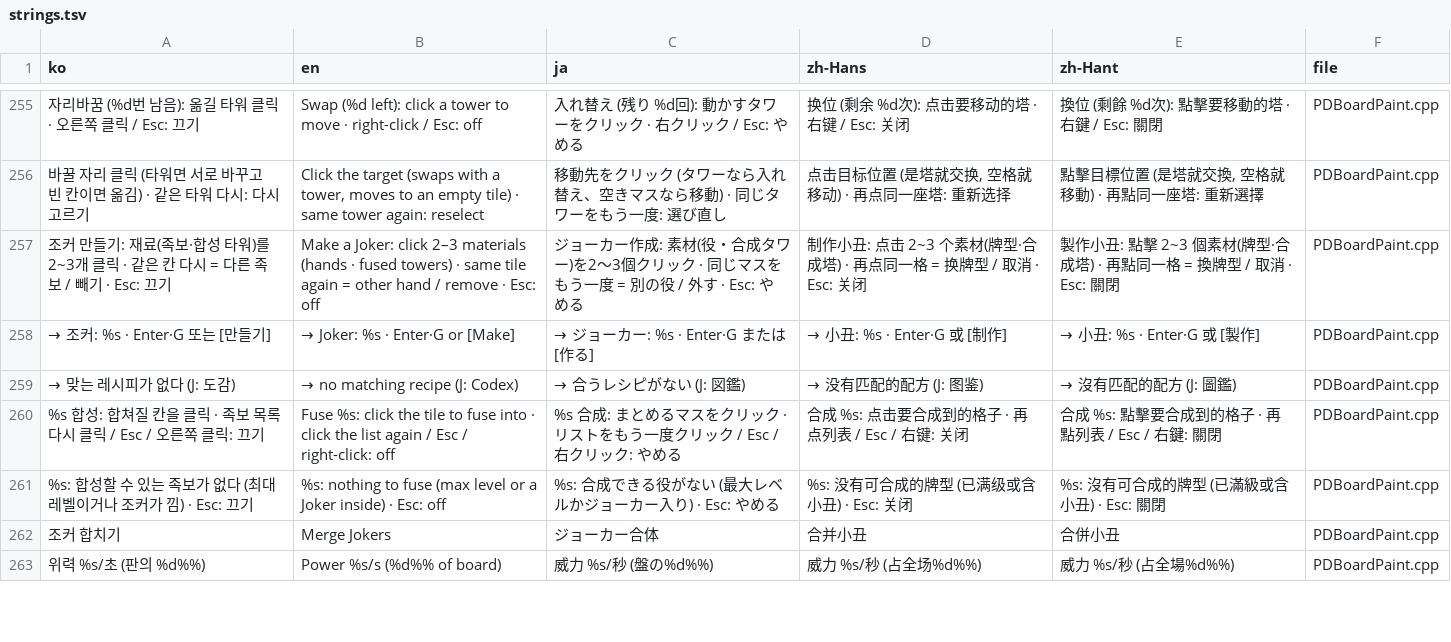
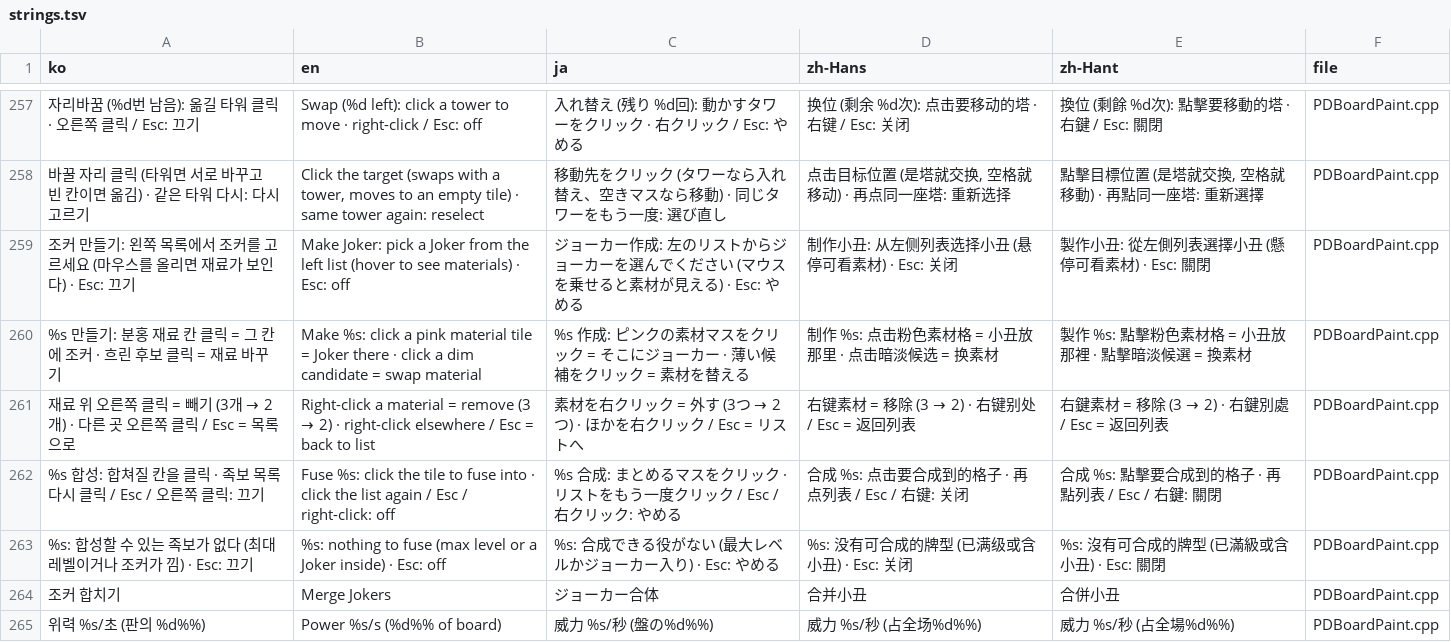
Before and after one commit to myLim820206/ProjectB, a TSV file: tools/lang/strings.tsv, drawn as a sheet; only a part is shown, gaps mark what is left out; removed rows and columns are numbered as before the commit, all else as after; the diff covers the shown part only; the diff names each change by its address in the sheet, - before the commit and + after, or states it on an @@ line.

```diff
--- a/tools/lang/strings.tsv
+++ b/tools/lang/strings.tsv
-row 257: 조커 만들기: 재료(족보·합성 타워)를 2~3개 클릭 · 같은 칸 다시 = 다른 족보 / 빼기 · Esc: 끄기 | Make a Joker: click 2–3 materials (hands · fused towers) · same tile again = other hand / remove · Esc: off | ジョーカー作成: 素材(役・合成タワー)を2〜3個クリック · 同じマスをもう一度 = 別の役 / 外す · Esc: やめる | 制作小丑: 点击 2~3 个素材(牌型·合成塔) · 再点同一格 = 换牌型 / 取消 · Esc: 关闭 | 製作小丑: 點擊 2~3 個素材(牌型·合成塔) · 再點同一格 = 換牌型 / 取消 · Esc: 關閉 | PDBoardPaint.cpp
-row 258: → 조커: %s · Enter·G 또는 [만들기] | → Joker: %s · Enter·G or [Make] | → ジョーカー: %s · Enter·G または [作る] | → 小丑: %s · Enter·G 或 [制作] | → 小丑: %s · Enter·G 或 [製作] | PDBoardPaint.cpp
-row 259: → 맞는 레시피가 없다 (J: 도감) | → no matching recipe (J: Codex) | → 合うレシピがない (J: 図鑑) | → 没有匹配的配方 (J: 图鉴) | → 沒有匹配的配方 (J: 圖鑑) | PDBoardPaint.cpp
+row 259: 조커 만들기: 왼쪽 목록에서 조커를 고르세요 (마우스를 올리면 재료가 보인다) · Esc: 끄기 | Make Joker: pick a Joker from the left list (hover to see materials) · Esc: off | ジョーカー作成: 左のリストからジョーカーを選んでください (マウスを乗せると素材が見える) · Esc: やめる | 制作小丑: 从左侧列表选择小丑 (悬停可看素材) · Esc: 关闭 | 製作小丑: 從左側列表選擇小丑 (懸停可看素材) · Esc: 關閉 | PDBoardPaint.cpp
+row 260: %s 만들기: 분홍 재료 칸 클릭 = 그 칸에 조커 · 흐린 후보 클릭 = 재료 바꾸기 | Make %s: click a pink material tile = Joker there · click a dim candidate = swap material | %s 作成: ピンクの素材マスをクリック = そこにジョーカー · 薄い候補をクリック = 素材を替える | 制作 %s: 点击粉色素材格 = 小丑放那里 · 点击暗淡候选 = 换素材 | 製作 %s: 點擊粉色素材格 = 小丑放那裡 · 點擊暗淡候選 = 換素材 | PDBoardPaint.cpp
+row 261: 재료 위 오른쪽 클릭 = 빼기 (3개 → 2개) · 다른 곳 오른쪽 클릭 / Esc = 목록으로 | Right-click a material = remove (3 → 2) · right-click elsewhere / Esc = back to list | 素材を右クリック = 外す (3つ → 2つ) · ほかを右クリック / Esc = リストへ | 右键素材 = 移除 (3 → 2) · 右键别处 / Esc = 返回列表 | 右鍵素材 = 移除 (3 → 2) · 右鍵別處 / Esc = 返回列表 | PDBoardPaint.cpp
```
Also changed, not shown: 18 added rows, 5 removed rows, 1 moved row and 10 edited cells elsewhere in this file, 9 other files.
